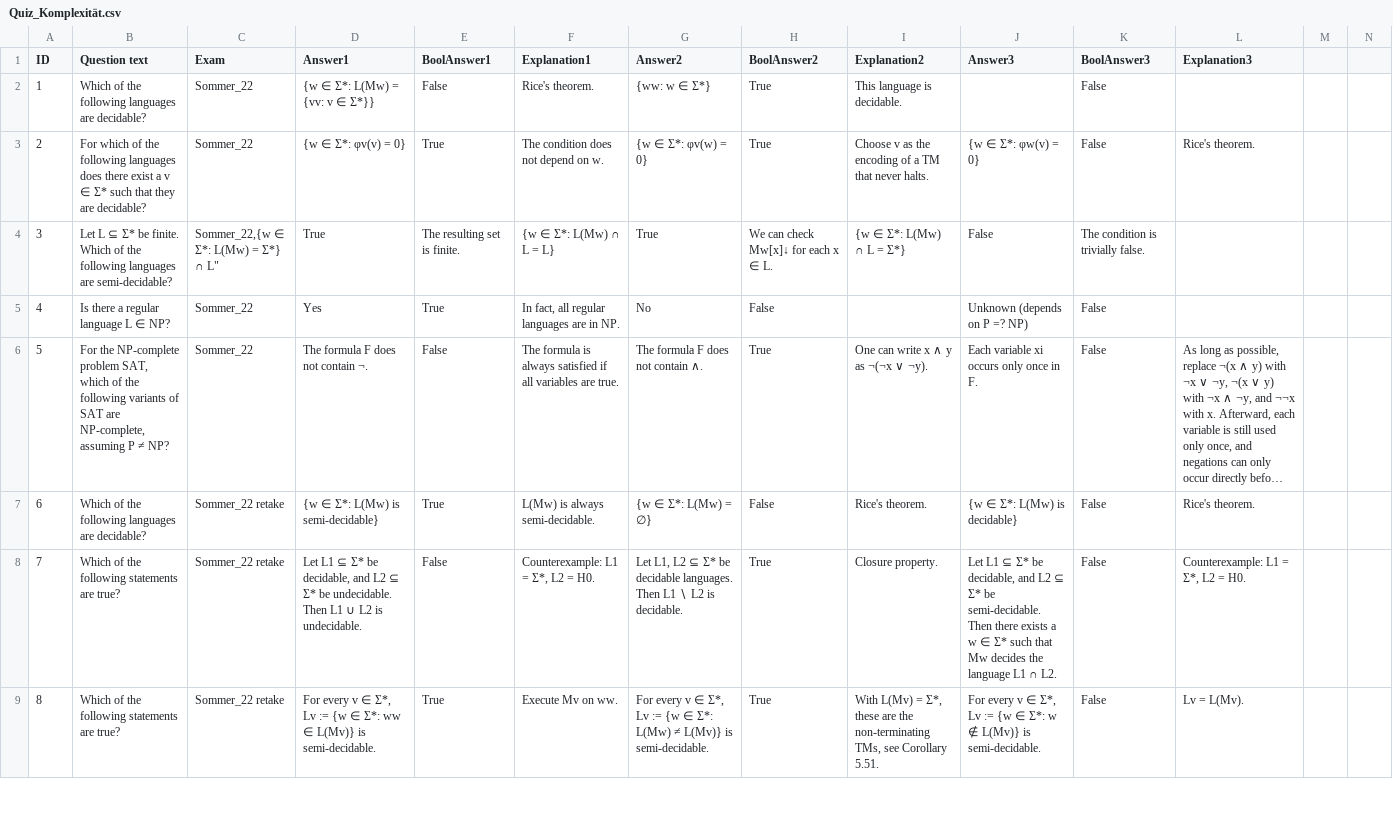
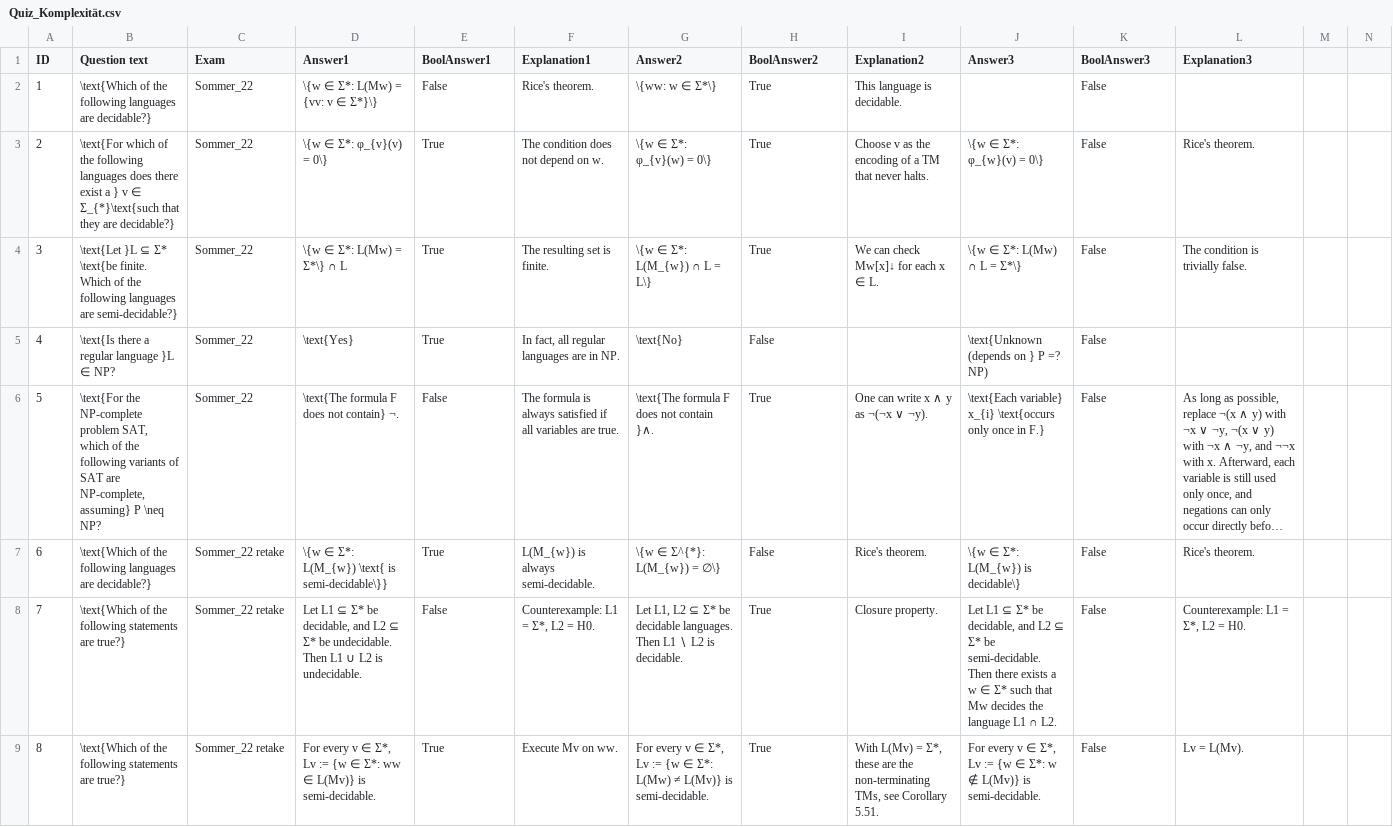
Before and after one commit to manuel-Oelmaier/Theo, a CSV file: public/csv/Quiz_Komplexität.csv, drawn as a sheet; only a part is shown; long unchanged cells end in …; the diff covers the shown part only; the diff names each change by its address in the sheet, - before the commit and + after, or states it on an @@ line.

```diff
--- a/public/csv/Quiz_Komplexität.csv
+++ b/public/csv/Quiz_Komplexität.csv
-B2 (Question text): Which of the following languages are decidable?
+B2 (Question text): \text{Which of the following languages are decidable?}
-D2 (Answer1): {w ∈ Σ*: L(Mw) = {vv: v ∈ Σ*}}
+D2 (Answer1): \{w ∈ Σ*: L(Mw) = {vv: v ∈ Σ*}\}
-G2 (Answer2): {ww: w ∈ Σ*}
+G2 (Answer2): \{ww: w ∈ Σ*\}
-B3 (Question text): For which of the following languages does there exist a v ∈ Σ* such that they are decidable?
+B3 (Question text): \text{For which of the following languages does there exist a } v ∈ Σ_{*}\text{such that they are decidable?}
-D3 (Answer1): {w ∈ Σ*: φv(v) = 0}
+D3 (Answer1): \{w ∈ Σ*: φ_{v}(v) = 0\}
-G3 (Answer2): {w ∈ Σ*: φv(w) = 0}
+G3 (Answer2): \{w ∈ Σ*: φ_{v}(w) = 0\}
-J3 (Answer3): {w ∈ Σ*: φw(v) = 0}
+J3 (Answer3): \{w ∈ Σ*: φ_{w}(v) = 0\}
-B4 (Question text): Let L ⊆ Σ* be finite. Which of the following languages are semi-decidable?
+B4 (Question text): \text{Let }L ⊆ Σ* \text{be finite. Which of the following languages are semi-decidable?}
-C4 (Exam): Sommer_22,{w ∈ Σ*: L(Mw) = Σ*} ∩ L"
+C4 (Exam): Sommer_22
-D4 (Answer1): True
+D4 (Answer1): \{w ∈ Σ*: L(Mw) = Σ*\} ∩ L
-E4 (BoolAnswer1): The resulting set is finite.
+E4 (BoolAnswer1): True
-F4 (Explanation1): {w ∈ Σ*: L(Mw) ∩ L = L}
+F4 (Explanation1): The resulting set is finite.
-G4 (Answer2): True
+G4 (Answer2): \{w ∈ Σ*: L(M_{w}) ∩ L = L\}
-H4 (BoolAnswer2): We can check Mw[x]↓ for each x ∈ L.
+H4 (BoolAnswer2): True
-I4 (Explanation2): {w ∈ Σ*: L(Mw) ∩ L = Σ*}
+I4 (Explanation2): We can check Mw[x]↓ for each x ∈ L.
-J4 (Answer3): False
+J4 (Answer3): \{w ∈ Σ*: L(Mw) ∩ L = Σ*\}
-K4 (BoolAnswer3): The condition is trivially false.
+K4 (BoolAnswer3): False
-L4 (Explanation3): (empty)
+L4 (Explanation3): The condition is trivially false.
-B5 (Question text): Is there a regular language L ∈ NP?
+B5 (Question text): \text{Is there a regular language }L ∈ NP?
-D5 (Answer1): Yes
+D5 (Answer1): \text{Yes}
-G5 (Answer2): No
+G5 (Answer2): \text{No}
-J5 (Answer3): Unknown (depends on P =? NP)
+J5 (Answer3): \text{Unknown (depends on } P =? NP)
-B6 (Question text): For the NP-complete problem SAT, which of the following variants of SAT are NP-complete, assuming P ≠ NP?
+B6 (Question text): \text{For the NP-complete problem SAT, which of the following variants of SAT are NP-complete, assuming} P \neq NP?
-D6 (Answer1): The formula F does not contain ¬.
+D6 (Answer1): \text{The formula F does not contain} ¬.
-G6 (Answer2): The formula F does not contain ∧.
+G6 (Answer2): \text{The formula F does not contain }∧.
-J6 (Answer3): Each variable xi occurs only once in F.
+J6 (Answer3): \text{Each variable} x_{i} \text{occurs only once in F.}
-B7 (Question text): Which of the following languages are decidable?
+B7 (Question text): \text{Which of the following languages are decidable?}
-D7 (Answer1): {w ∈ Σ*: L(Mw) is semi-decidable}
+D7 (Answer1): \{w ∈ Σ*: L(M_{w}) \text{ is semi-decidable\}}
-F7 (Explanation1): L(Mw) is always semi-decidable.
+F7 (Explanation1): L(M_{w}) is always semi-decidable.
-G7 (Answer2): {w ∈ Σ*: L(Mw) = ∅}
+G7 (Answer2): \{w ∈ Σ^{*}: L(M_{w}) = ∅\}
-J7 (Answer3): {w ∈ Σ*: L(Mw) is decidable}
+J7 (Answer3): \{w ∈ Σ*: L(M_{w}) is decidable\}
-B8:B9 (Question text): Which of the following statements are true?
+B8:B9 (Question text): \text{Which of the following statements are true?}
```
Also changed, not shown: 94 edited cells elsewhere in this file, public/csv/Quiz_Regulare_und_Kontextfreiesprachen.csv, 6 other files.
